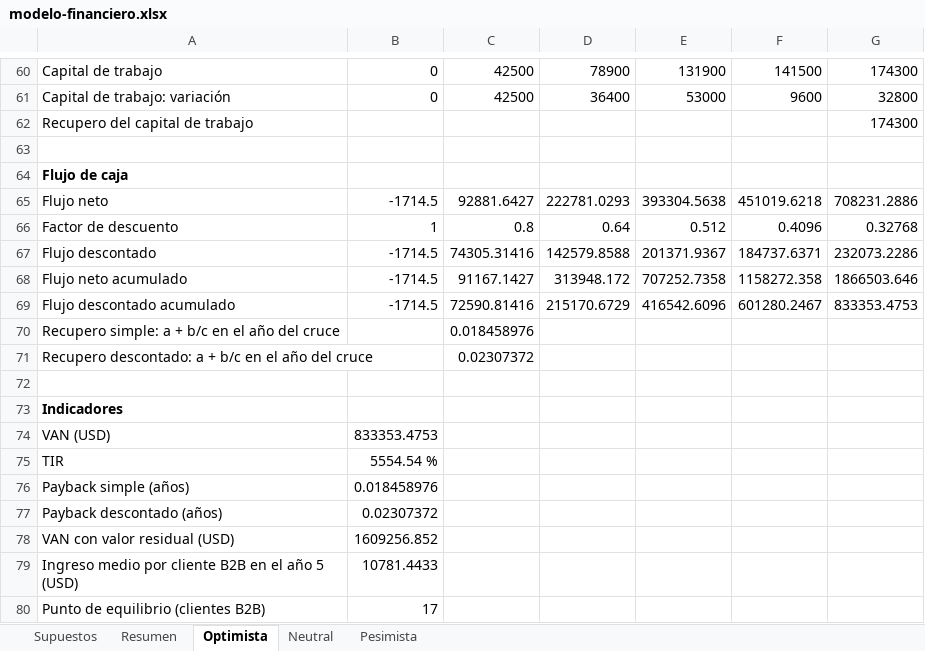
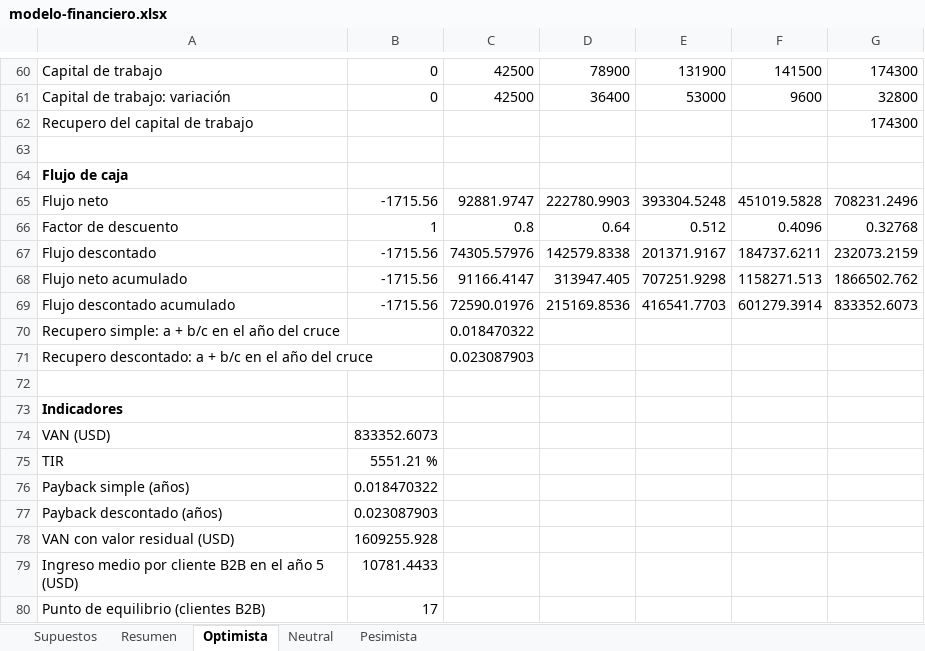
Before and after one commit to martinnbejarano/PFI-Wiki, an Excel workbook: wiki/negocio/modelo-financiero.xlsx, sheet Optimista, drawn as a sheet; only a part is shown, gaps mark what is left out; values as stored, in another font and other column widths than the file's, no borders; the diff covers the shown part only; the diff names each change by its address in the sheet, - before the commit and + after, or states it on an @@ line.

```diff
--- a/wiki/negocio/modelo-financiero.xlsx (sheet Optimista)
+++ b/wiki/negocio/modelo-financiero.xlsx (sheet Optimista)
-B65: -1714.5
+B65: -1715.56
-C65: 92881.6427
+C65: 92881.9747
-D65: 222781.0293
+D65: 222780.9903
-E65: 393304.5638
+E65: 393304.5248
-F65: 451019.6218
+F65: 451019.5828
-G65: 708231.2886
+G65: 708231.2496
-B67:B69: -1714.5
+B67:B69: -1715.56
-C67: 74305.31416
+C67: 74305.57976
-D67: 142579.8588
+D67: 142579.8338
-E67: 201371.9367
+E67: 201371.9167
-F67: 184737.6371
+F67: 184737.6211
-G67: 232073.2286
+G67: 232073.2159
-C68: 91167.1427
+C68: 91166.4147
-D68: 313948.172
+D68: 313947.405
-E68: 707252.7358
+E68: 707251.9298
-F68: 1158272.358
+F68: 1158271.513
-G68: 1866503.646
+G68: 1866502.762
-C69: 72590.81416
+C69: 72590.01976
-D69: 215170.6729
+D69: 215169.8536
-E69: 416542.6096
+E69: 416541.7703
-F69: 601280.2467
+F69: 601279.3914
-G69: 833353.4753
+G69: 833352.6073
-C70: 0.018458976
+C70: 0.018470322
-C71: 0.02307372
+C71: 0.023087903
-B74: 833353.4753
+B74: 833352.6073
-B75: 5554.54 %
+B75: 5551.21 %
-B76: 0.018458976
+B76: 0.018470322
-B77: 0.02307372
+B77: 0.023087903
-B78: 1609256.852
+B78: 1609255.928
```
Also changed, not shown: 24 edited cells elsewhere in this sheet, sheet Neutral, sheet Pesimista, sheet Resumen, sheet Supuestos, 14 other files.
